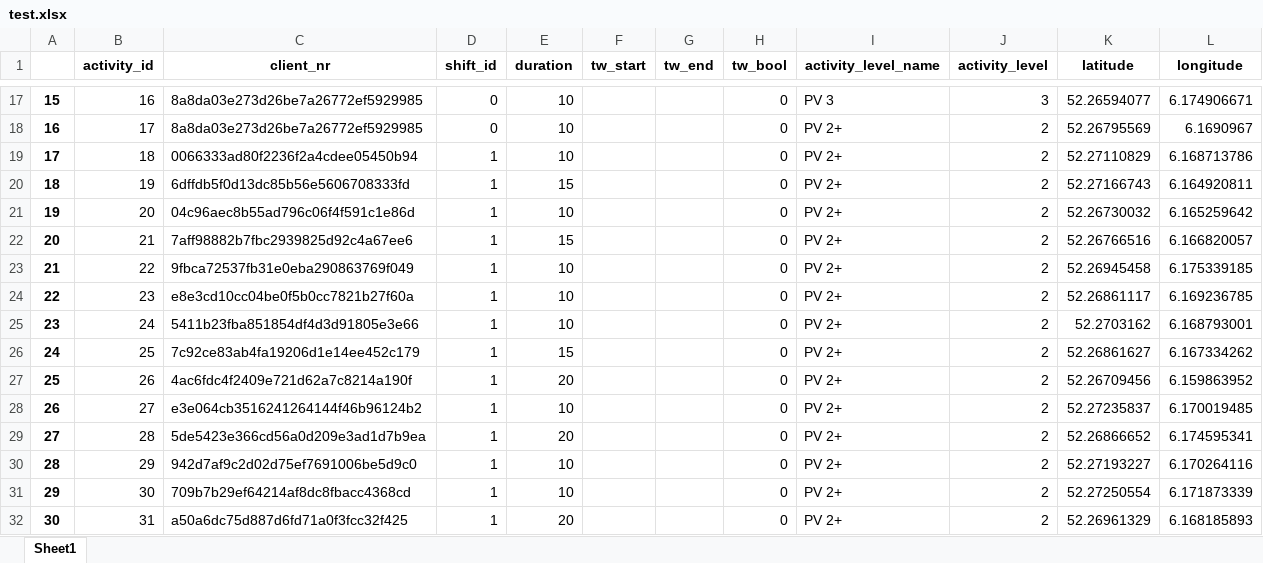
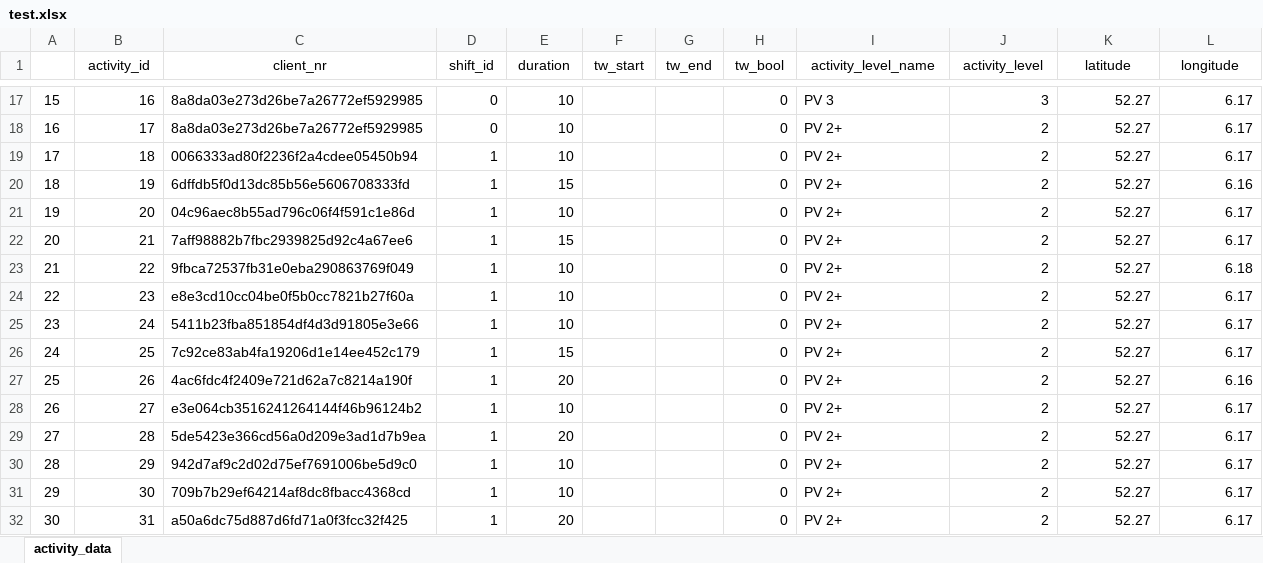
Before and after one commit to buurenzo/gomea, an Excel workbook: test.xlsx, sheet activity_data, drawn as a sheet; only a part is shown, gaps mark what is left out; values as stored, in another font and other column widths than the file's, no borders; the diff covers the shown part only; the diff names each change by its address in the sheet, - before the commit and + after, or states it on an @@ line.

```diff
--- a/test.xlsx (sheet activity_data)
+++ b/test.xlsx (sheet activity_data)
-sheet tab: Sheet1
+sheet tab: activity_data
-B1:L1 bold: on
+B1:L1 bold: off
-A17:A32 bold: on
+A17:A32 bold: off
-K17 (latitude): 52.26594077
+K17 (latitude): 52.27
-L17 (longitude): 6.174906671
+L17 (longitude): 6.17
-K18 (latitude): 52.26795569
+K18 (latitude): 52.27
-L18 (longitude): 6.1690967
+L18 (longitude): 6.17
-K19 (latitude): 52.27110829
+K19 (latitude): 52.27
-L19 (longitude): 6.168713786
+L19 (longitude): 6.17
-K20 (latitude): 52.27166743
+K20 (latitude): 52.27
-L20 (longitude): 6.164920811
+L20 (longitude): 6.16
-K21 (latitude): 52.26730032
+K21 (latitude): 52.27
-L21 (longitude): 6.165259642
+L21 (longitude): 6.17
-K22 (latitude): 52.26766516
+K22 (latitude): 52.27
-L22 (longitude): 6.166820057
+L22 (longitude): 6.17
-K23 (latitude): 52.26945458
+K23 (latitude): 52.27
-L23 (longitude): 6.175339185
+L23 (longitude): 6.18
-K24 (latitude): 52.26861117
+K24 (latitude): 52.27
-L24 (longitude): 6.169236785
+L24 (longitude): 6.17
-K25 (latitude): 52.2703162
+K25 (latitude): 52.27
-L25 (longitude): 6.168793001
+L25 (longitude): 6.17
-K26 (latitude): 52.26861627
+K26 (latitude): 52.27
-L26 (longitude): 6.167334262
+L26 (longitude): 6.17
-K27 (latitude): 52.26709456
+K27 (latitude): 52.27
-L27 (longitude): 6.159863952
+L27 (longitude): 6.16
-K28 (latitude): 52.27235837
+K28 (latitude): 52.27
-L28 (longitude): 6.170019485
+L28 (longitude): 6.17
-K29 (latitude): 52.26866652
+K29 (latitude): 52.27
-L29 (longitude): 6.174595341
+L29 (longitude): 6.17
-K30 (latitude): 52.27193227
+K30 (latitude): 52.27
-L30 (longitude): 6.170264116
+L30 (longitude): 6.17
-K31 (latitude): 52.27250554
+K31 (latitude): 52.27
-L31 (longitude): 6.171873339
+L31 (longitude): 6.17
-K32 (latitude): 52.26961329
+K32 (latitude): 52.27
-L32 (longitude): 6.168185893
+L32 (longitude): 6.17
```
Also changed, not shown: 142 edited cells and cell formats elsewhere in this sheet, 5 other files.
